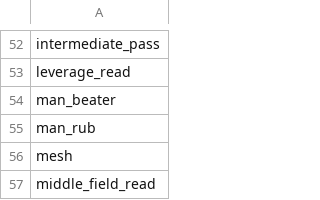
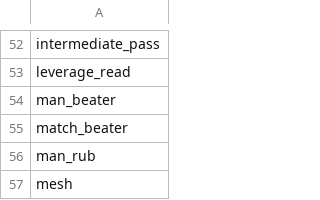
Before and after one commit to ctassan89/PL-AI-CALLING, a CSV file: data/taxonomy/tags.csv, drawn as a sheet; only a part is shown, gaps mark what is left out; the shorter side is filled out with more unchanged rows.

```diff
--- a/data/taxonomy/tags.csv
+++ b/data/taxonomy/tags.csv
@@ -54,2 +54,3 @@ leverage_read
 man_beater
+match_beater
 man_rub
```
Also changed, not shown: 10 other files.
